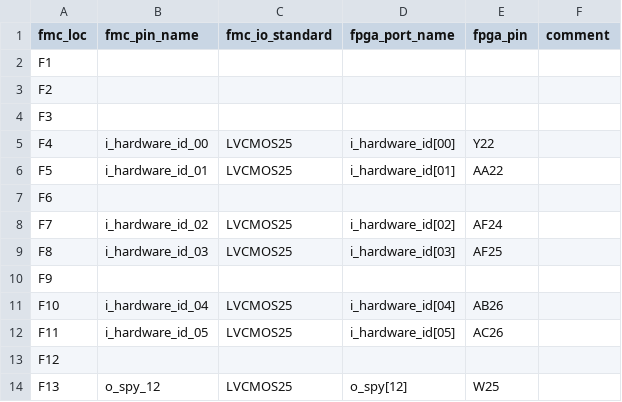
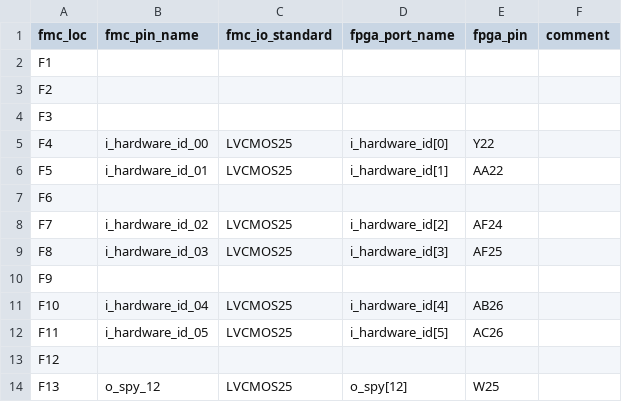
Before and after one commit to xifu-irap/fpasim-fw, a CSV file: constraints/constrs_1/fmc_pinout_col_f.csv, drawn as a sheet; only a part is shown.

Commit message:
constraints: correct syntax on indexes (double digit for number with 1 digit are not recognized)   . For example:     . index 01 -> index 1

```diff
--- a/constraints/constrs_1/fmc_pinout_col_f.csv
+++ b/constraints/constrs_1/fmc_pinout_col_f.csv
@@ -4,10 +4,10 @@ F2;;;;;
 F3;;;;;
-F4;i_hardware_id_00;LVCMOS25;i_hardware_id[00];Y22;
-F5;i_hardware_id_01;LVCMOS25;i_hardware_id[01];AA22;
+F4;i_hardware_id_00;LVCMOS25;i_hardware_id[0];Y22;
+F5;i_hardware_id_01;LVCMOS25;i_hardware_id[1];AA22;
 F6;;;;;
-F7;i_hardware_id_02;LVCMOS25;i_hardware_id[02];AF24;
-F8;i_hardware_id_03;LVCMOS25;i_hardware_id[03];AF25;
+F7;i_hardware_id_02;LVCMOS25;i_hardware_id[2];AF24;
+F8;i_hardware_id_03;LVCMOS25;i_hardware_id[3];AF25;
 F9;;;;;
-F10;i_hardware_id_04;LVCMOS25;i_hardware_id[04];AB26;
-F11;i_hardware_id_05;LVCMOS25;i_hardware_id[05];AC26;
+F10;i_hardware_id_04;LVCMOS25;i_hardware_id[4];AB26;
+F11;i_hardware_id_05;LVCMOS25;i_hardware_id[5];AC26;
 F12;;;;;
```
Also changed, not shown: constraints/constrs_1/fmc_pinout_col_e.csv, constraints/constrs_1/fmc_pinout_col_j.csv, 3 other files.
